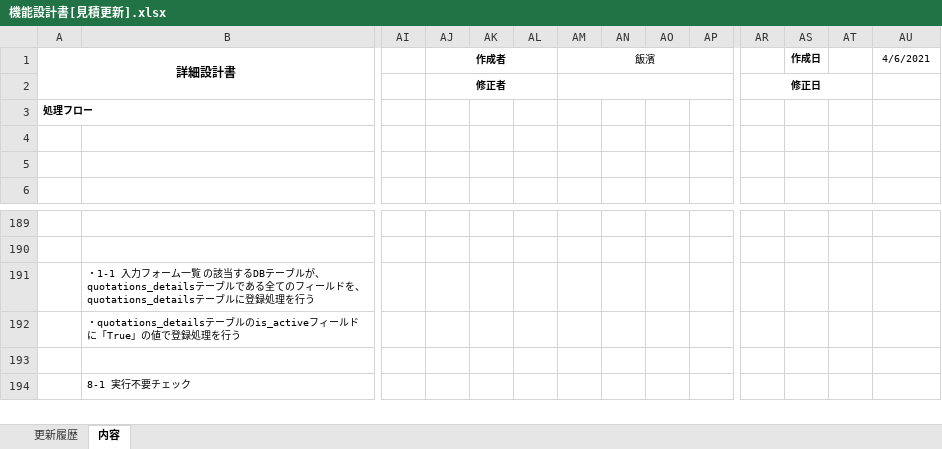
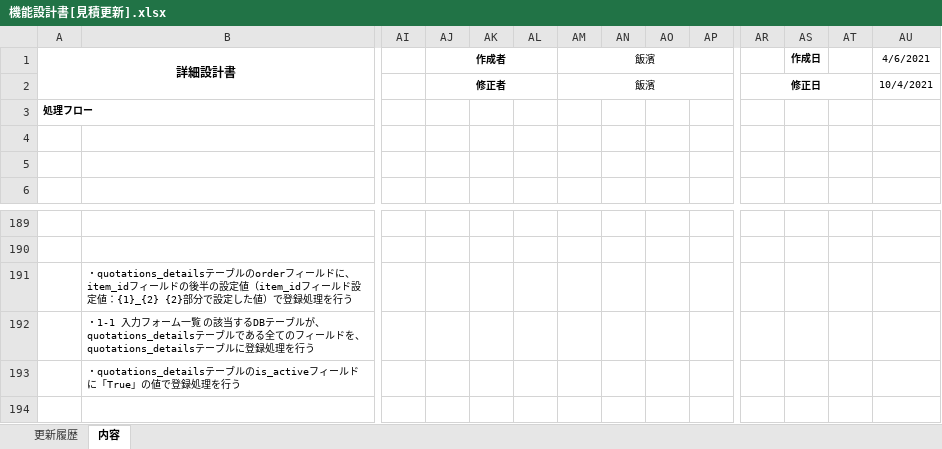
Before and after one commit to iihama-h/Paperwork-system, an Excel workbook: DOCUMENT/詳細設計書/機能設計書/機能設計書[見積更新].xlsx, sheet 内容, drawn as a sheet; only a part is shown, gaps mark what is left out; the shorter side is filled out with more unchanged rows; values as stored, in another font and other column widths than the file's, no borders; charts and pictures not drawn; rows hold the shown columns only; the diff names each change by its address in the sheet, - before the commit and + after, or states it on an @@ line.

```diff
--- a/DOCUMENT/詳細設計書/機能設計書/機能設計書[見積更新].xlsx (sheet 内容)
+++ b/DOCUMENT/詳細設計書/機能設計書/機能設計書[見積更新].xlsx (sheet 内容)
-AM2: (empty)
+AM2: 飯濱
-AU2: (empty)
+AU2: 10/4/2021
+row 191:  | ・quotations_detailsテーブルのorderフィールドに、item_idフィールドの後半の設定値（item_idフィールド設定値：{1}_{2} {2}部分で設定した値）で登録処理を行う
```
Also changed, not shown: sheet 更新履歴, DOCUMENT/基本設計書/DB設計.xlsx, DOCUMENT/詳細設計書/機能設計書/機能設計書[見積登録].xlsx, 5 other files.
